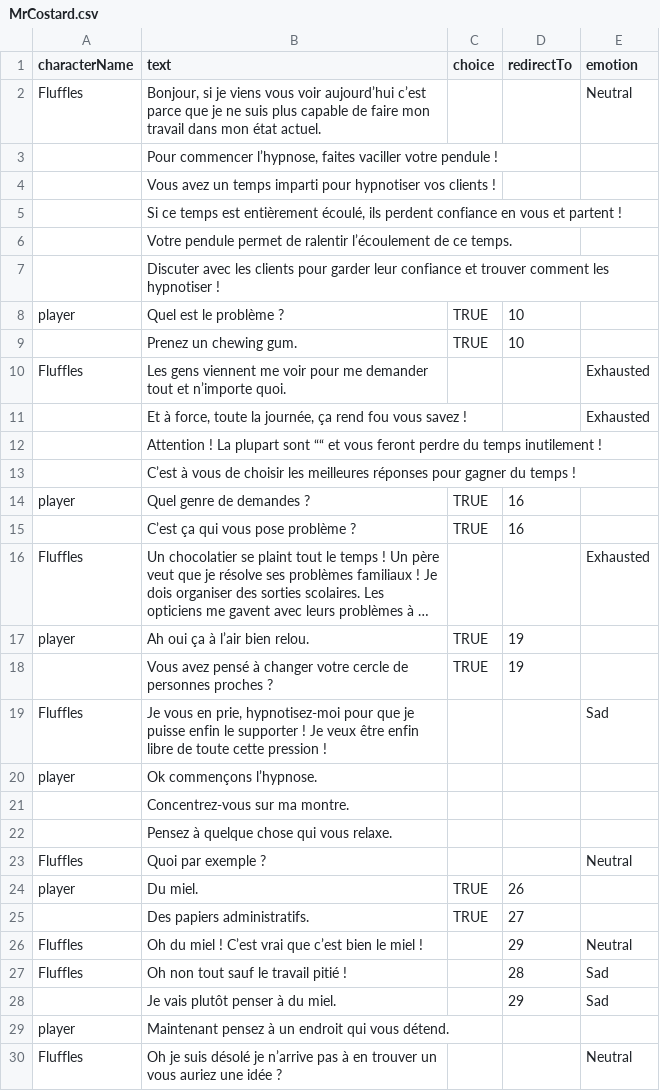
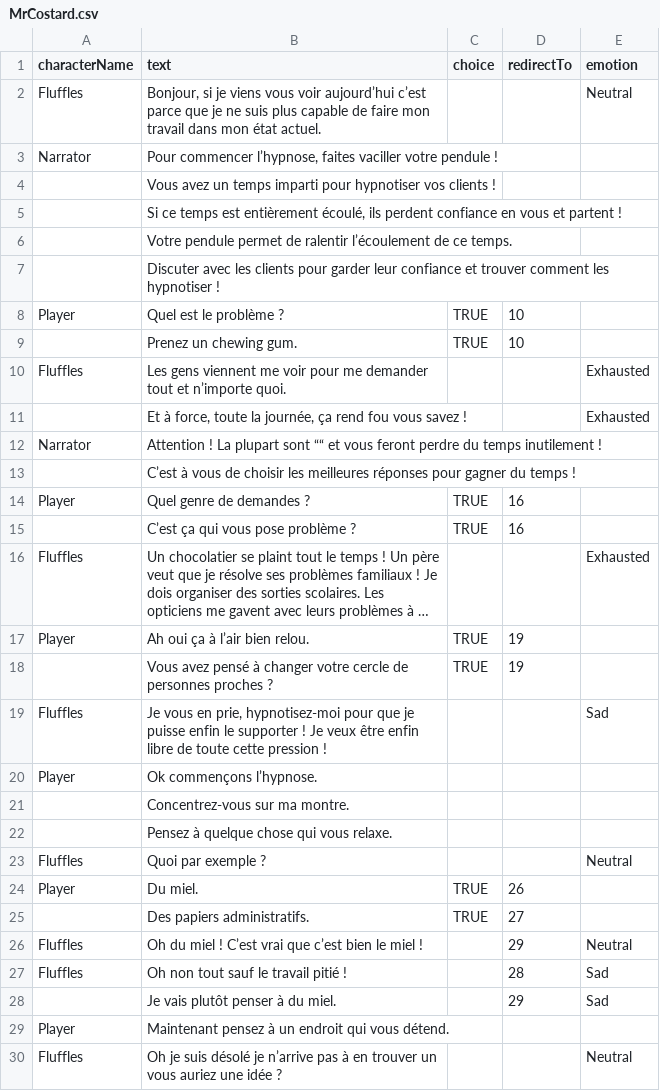
Before and after one commit to Selsanat/Project-ALT_CTRL-Lima, a CSV file: Project-ALT_CTRL-Lima/Assets/Sprites/Characters/MrCostard/MrCostard.csv, drawn as a sheet; only a part is shown; long unchanged cells end in …; the diff covers the shown part only; the diff names each change by its address in the sheet, - before the commit and + after, or states it on an @@ line.

```diff
--- a/Project-ALT_CTRL-Lima/Assets/Sprites/Characters/MrCostard/MrCostard.csv
+++ b/Project-ALT_CTRL-Lima/Assets/Sprites/Characters/MrCostard/MrCostard.csv
-A3 (characterName): (empty)
+A3 (characterName): Narrator
-A8 (characterName): player
+A8 (characterName): Player
-A12 (characterName): (empty)
+A12 (characterName): Narrator
-A14 (characterName): player
+A14 (characterName): Player
-A17 (characterName): player
+A17 (characterName): Player
-A20 (characterName): player
+A20 (characterName): Player
-A24 (characterName): player
+A24 (characterName): Player
-A29 (characterName): player
+A29 (characterName): Player
```
Also changed, not shown: 5 edited cells elsewhere in this file, 58 other files.
